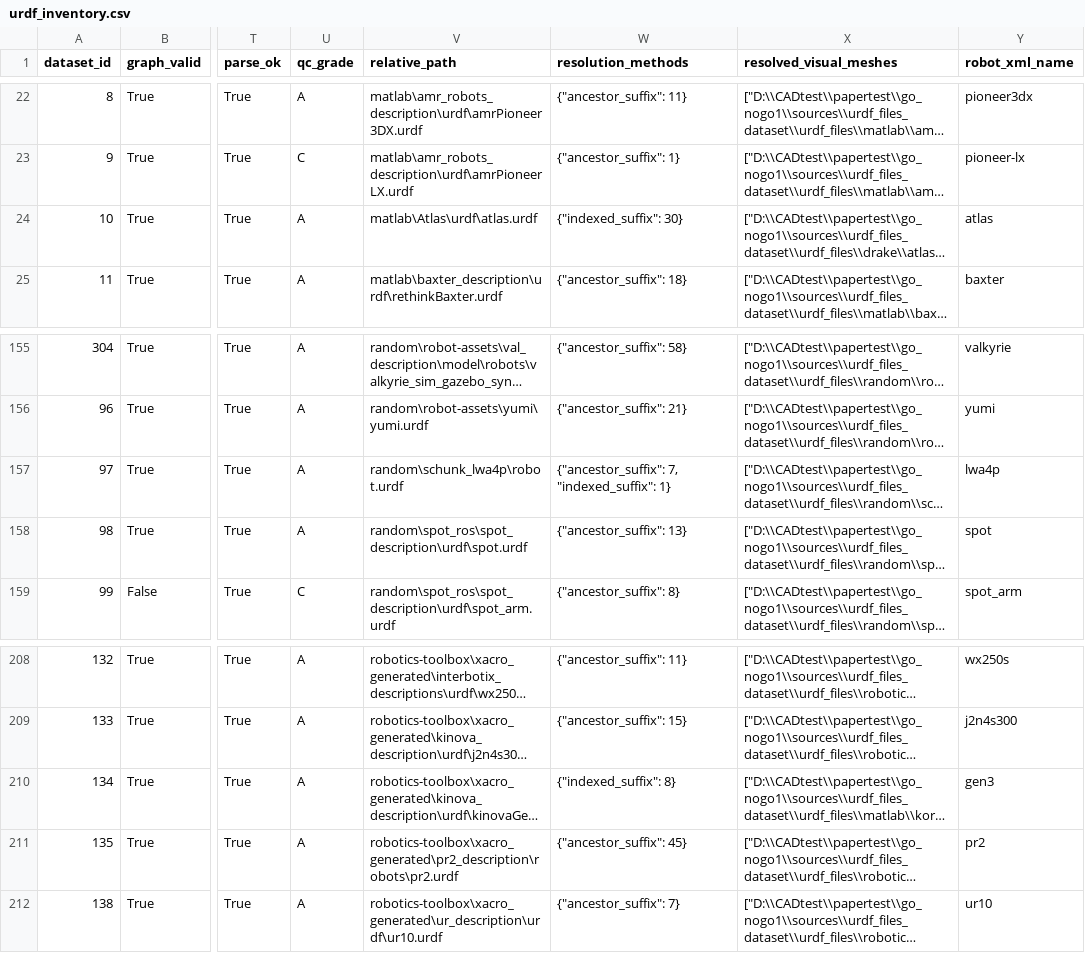
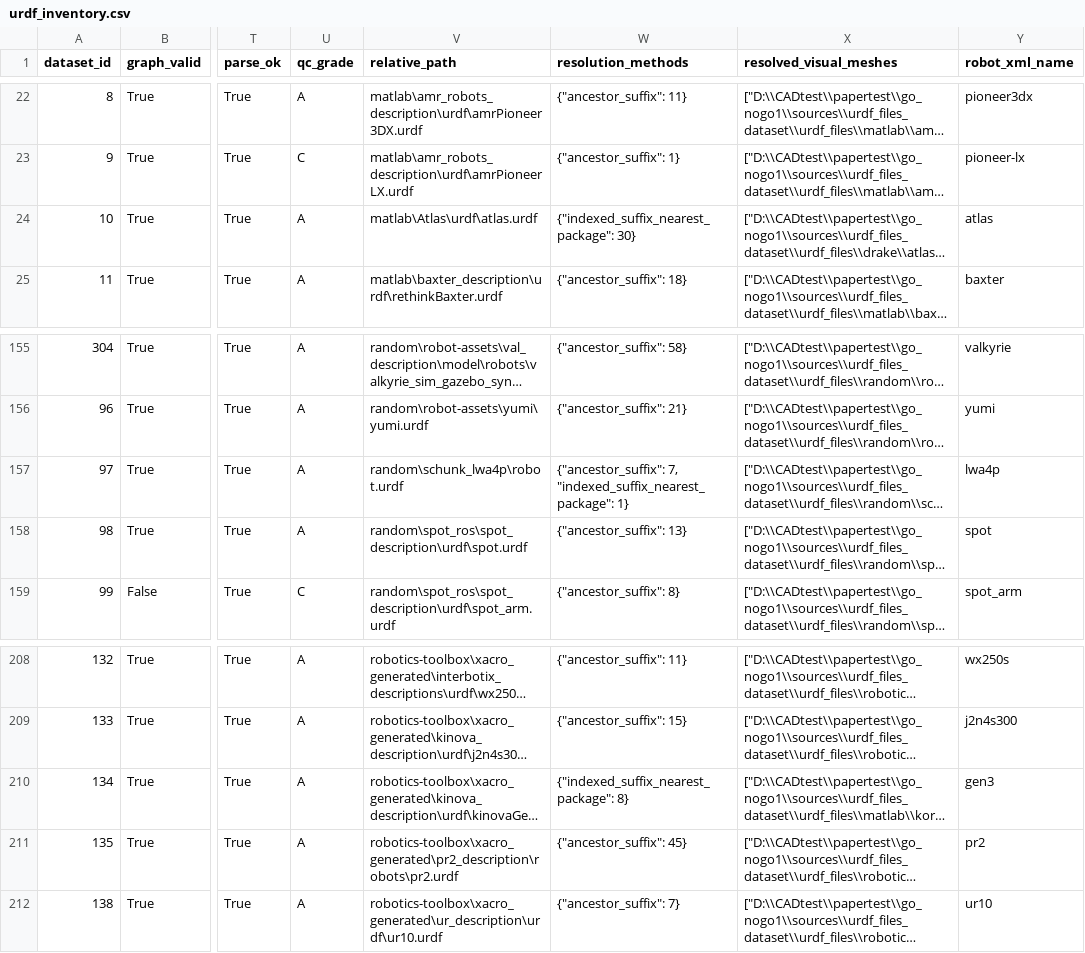
Before and after one commit to tyh1877/cadtyh, a CSV file: go_nogo1/results/urdf_inventory.csv, drawn as a sheet; only a part is shown, gaps mark what is left out; long unchanged cells end in …; the diff covers the shown part only; the diff names each change by its address in the sheet, - before the commit and + after, or states it on an @@ line.

```diff
--- a/go_nogo1/results/urdf_inventory.csv
+++ b/go_nogo1/results/urdf_inventory.csv
-W24 (resolution_methods): {"indexed_suffix": 30}
+W24 (resolution_methods): {"indexed_suffix_nearest_package": 30}
-W157 (resolution_methods): {"ancestor_suffix": 7, "indexed_suffix": 1}
+W157 (resolution_methods): {"ancestor_suffix": 7, "indexed_suffix_nearest_package": 1}
-W210 (resolution_methods): {"indexed_suffix": 8}
+W210 (resolution_methods): {"indexed_suffix_nearest_package": 8}
```
Also changed, not shown: 38 edited cells elsewhere in this file, go_nogo1/results/benchmark_readiness/candidate_benchmark80.csv, go_nogo1/results/robot_entities.csv, 55 other files.
